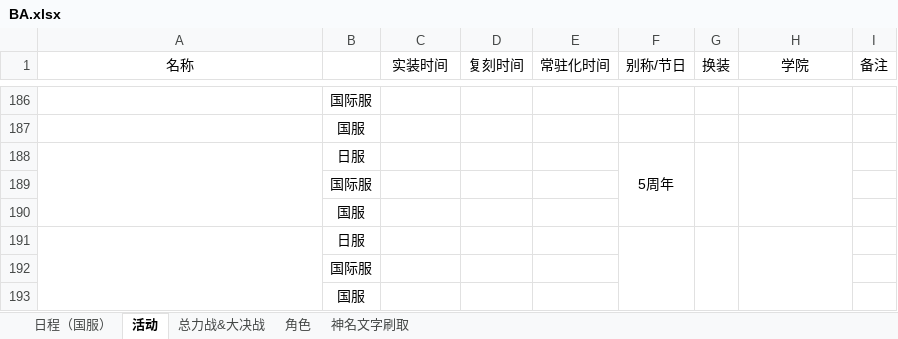
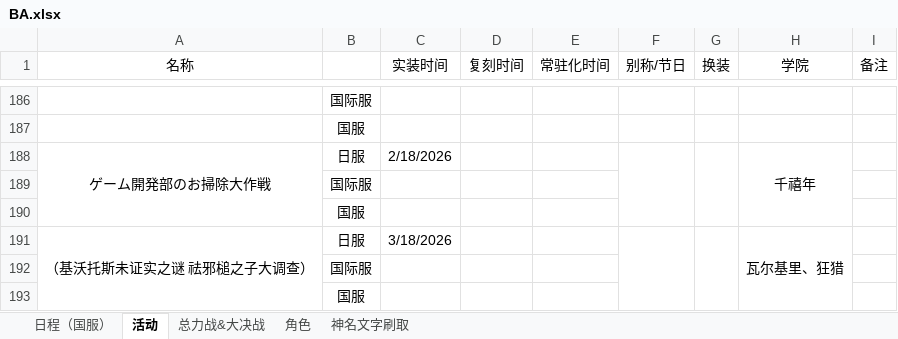
Before and after one commit to Yanagiha-Mizuumi/yanagiha.github.io, an Excel workbook: files/BA.xlsx, sheet 活动, drawn as a sheet; only a part is shown, gaps mark what is left out; values as stored, in another font and other column widths than the file's, no borders; removed rows and columns are numbered as before the commit, all else as after; the diff names each change by its address in the sheet, - before the commit and + after, or states it on an @@ line.

```diff
--- a/files/BA.xlsx (sheet 活动)
+++ b/files/BA.xlsx (sheet 活动)
-row 188:  | 日服 |  |  |  | 5周年
+row 188: ゲーム開発部のお掃除大作戦 | 日服 | 2/18/2026 |  |  |  |  | 千禧年
-row 191:  | 日服
+row 191: （基沃托斯未证实之谜 祛邪槌之子大调查） | 日服 | 3/18/2026 |  |  |  |  | 瓦尔基里、狂猎
```
Also changed, not shown: sheet 角色.
